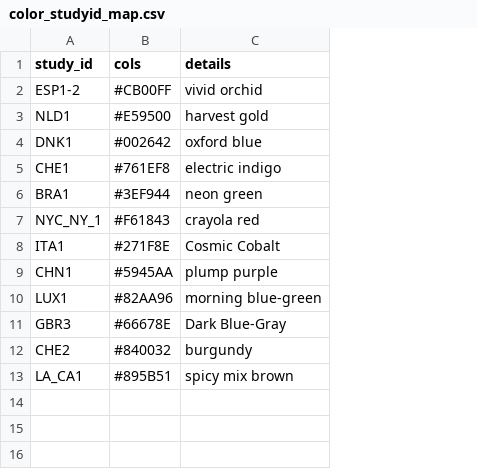
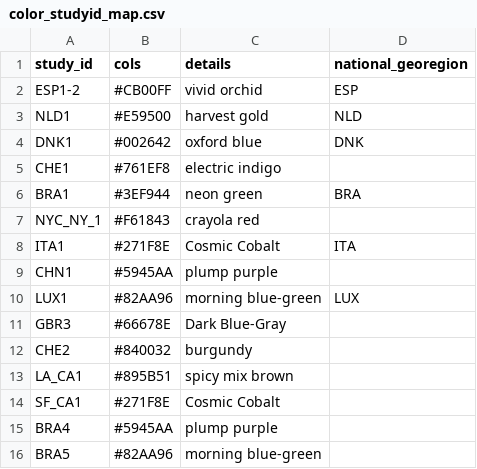
Before and after one commit to mrc-ide/reestimate_covidIFR_analysis, a CSV file: data/plot_aesthetics/color_studyid_map.csv, drawn as a sheet; the diff names each change by its address in the sheet, - before the commit and + after, or states it on an @@ line.

```diff
--- a/data/plot_aesthetics/color_studyid_map.csv
+++ b/data/plot_aesthetics/color_studyid_map.csv
+column D (national_georegion), rows 2-10: ESP | NLD | DNK |  | BRA |  | ITA |  | LUX
+row 14: SF_CA1 | #271F8E | Cosmic Cobalt
+row 15: BRA4 | #5945AA | plump purple
+row 16: BRA5 | #82AA96 | morning blue-green
```
Also changed, not shown: 2 other files.
